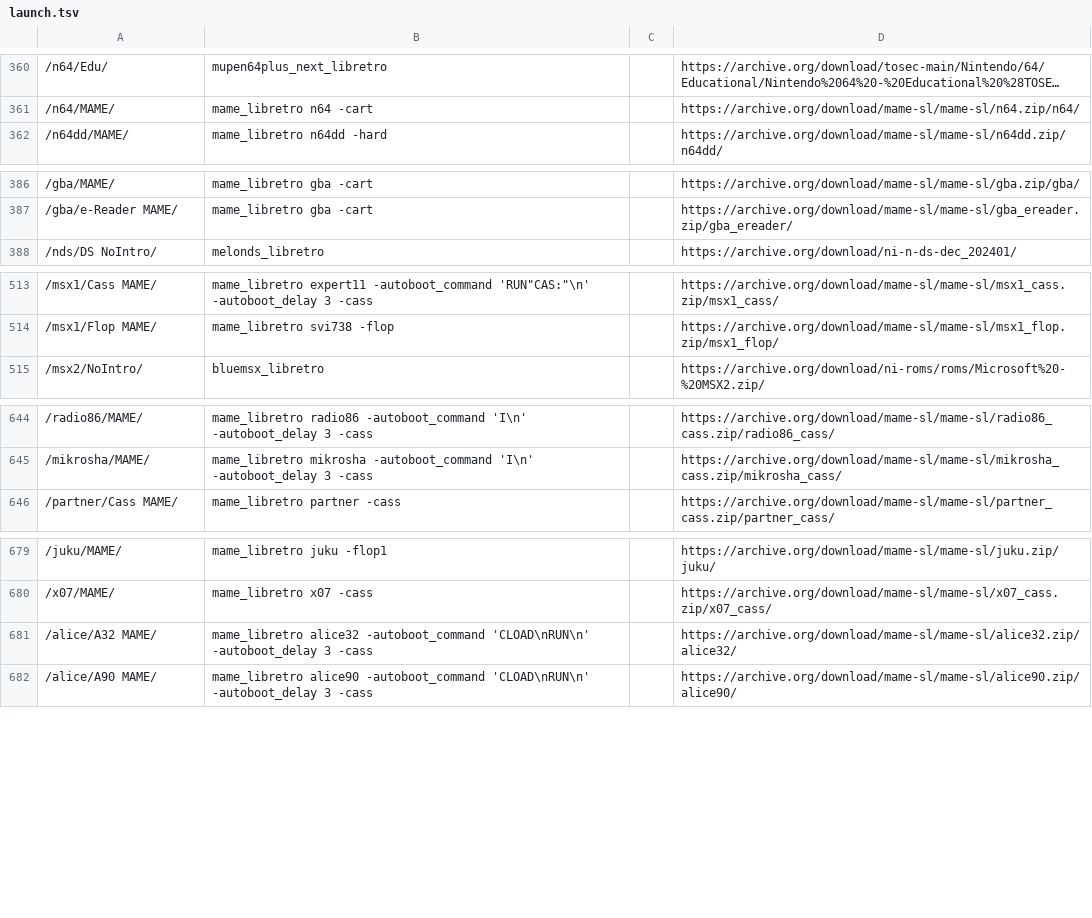
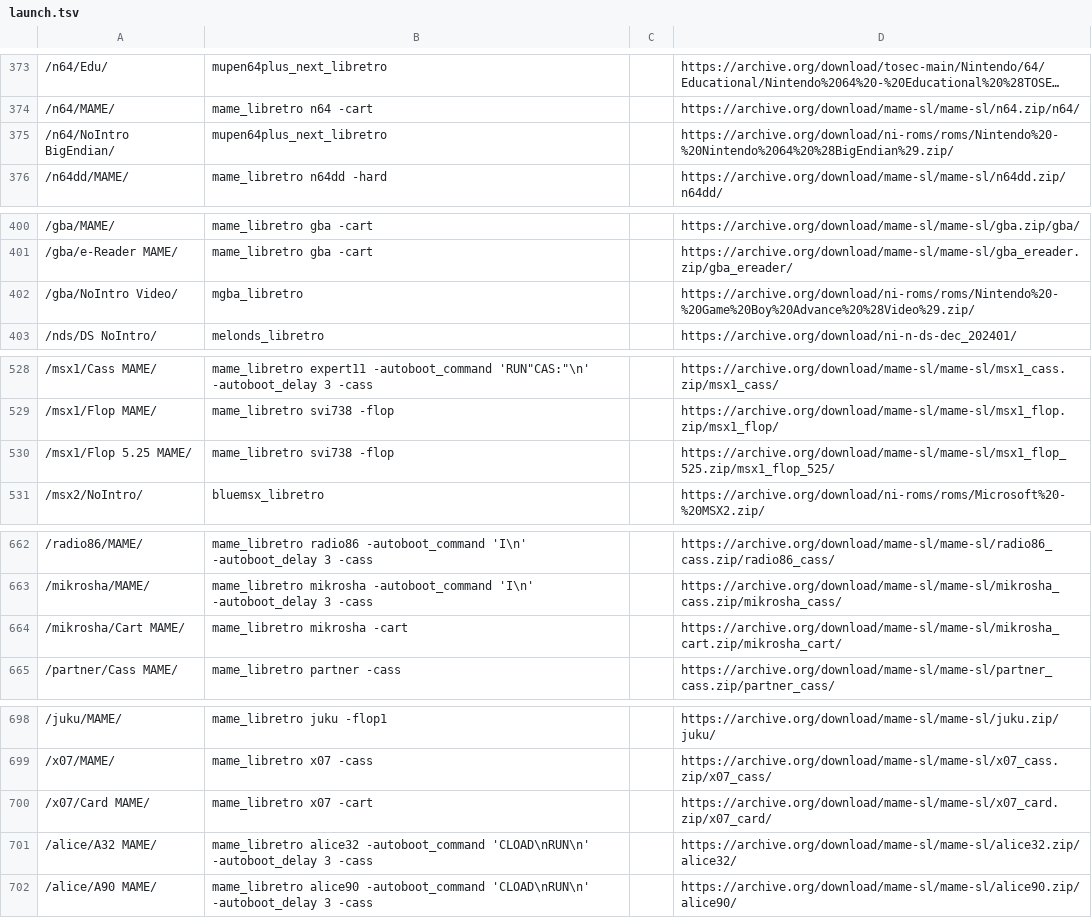
Before and after one commit to WizzardSK/wizzardsk.github.io, a TSV file: launch.tsv, drawn as a sheet; only a part is shown, gaps mark what is left out; long unchanged cells end in …; the diff covers the shown part only; the diff names each change by its address in the sheet, - before the commit and + after, or states it on an @@ line.

```diff
--- a/launch.tsv
+++ b/launch.tsv
+row 375: /n64/NoIntro BigEndian/ | mupen64plus_next_libretro |  | https://archive.org/download/ni-roms/roms/Nintendo%20-%20Nintendo%2064%20%28BigEndian%29.zip/
+row 402: /gba/NoIntro Video/ | mgba_libretro |  | https://archive.org/download/ni-roms/roms/Nintendo%20-%20Game%20Boy%20Advance%20%28Video%29.zip/
+row 530: /msx1/Flop 5.25 MAME/ | mame_libretro svi738 -flop |  | https://archive.org/download/mame-sl/mame-sl/msx1_flop_525.zip/msx1_flop_525/
+row 664: /mikrosha/Cart MAME/ | mame_libretro mikrosha -cart |  | https://archive.org/download/mame-sl/mame-sl/mikrosha_cart.zip/mikrosha_cart/
+row 700: /x07/Card MAME/ | mame_libretro x07 -cart |  | https://archive.org/download/mame-sl/mame-sl/x07_card.zip/x07_card/
```
Also changed, not shown: 31 added rows elsewhere in this file, 28 other files.
